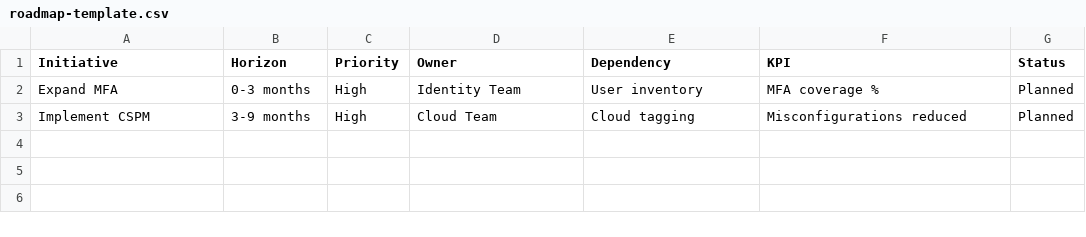
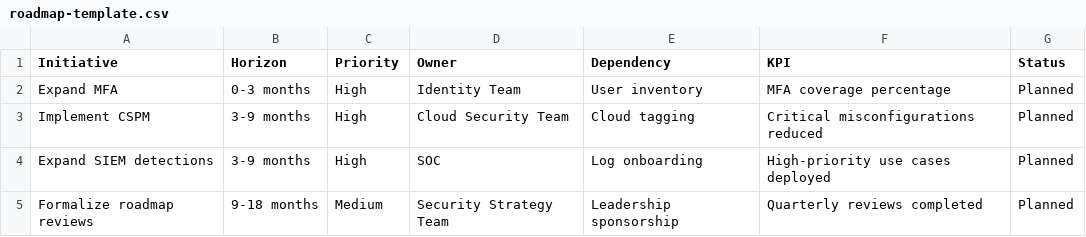
Before and after one commit to Echo506/security-capability-roadmap, a CSV file: templates/roadmap-template.csv, drawn as a sheet.

Commit message:
Add starter security strategy content

```diff
--- a/templates/roadmap-template.csv
+++ b/templates/roadmap-template.csv
@@ -1,3 +1,5 @@
 Initiative,Horizon,Priority,Owner,Dependency,KPI,Status
-Expand MFA,0-3 months,High,Identity Team,User inventory,MFA coverage %,Planned
-Implement CSPM,3-9 months,High,Cloud Team,Cloud tagging,Misconfigurations reduced,Planned
+Expand MFA,0-3 months,High,Identity Team,User inventory,MFA coverage percentage,Planned
+Implement CSPM,3-9 months,High,Cloud Security Team,Cloud tagging,Critical misconfigurations reduced,Planned
+Expand SIEM detections,3-9 months,High,SOC,Log onboarding,High-priority use cases deployed,Planned
+Formalize roadmap reviews,9-18 months,Medium,Security Strategy Team,Leadership sponsorship,Quarterly reviews completed,Planned
```
Also changed, not shown: 12 other files.
